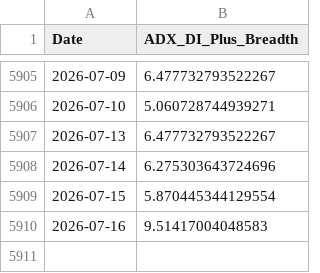
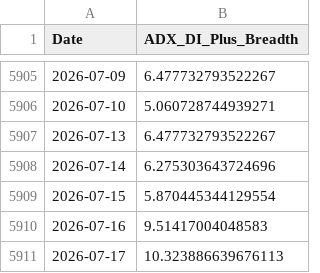
Before and after one commit to aljalajelab/market-dashboard, a CSV file: data/adx.csv, drawn as a sheet; only a part is shown, gaps mark what is left out; the diff names each change by its address in the sheet, - before the commit and + after, or states it on an @@ line.

```diff
--- a/data/adx.csv
+++ b/data/adx.csv
+row 5911: 2026-07-17 | 10.323886639676113
```
Also changed, not shown: data/m21.csv, data/m50.csv, 13 other files.
